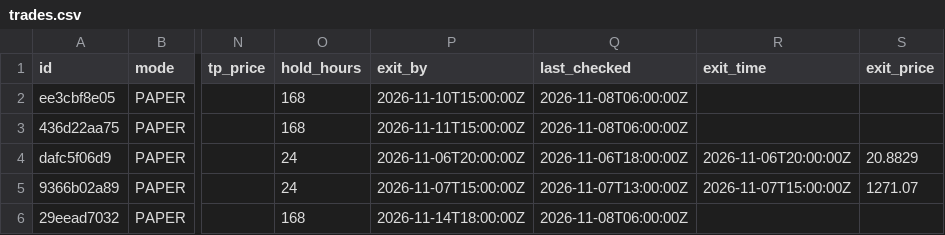
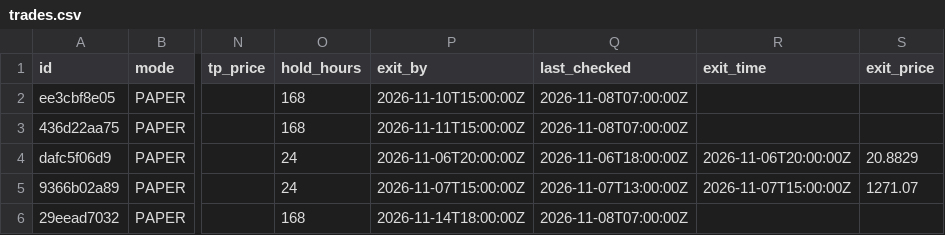
Before and after one commit to Akasam8/crypto-bot, a CSV file: state/trades.csv, drawn as a sheet; only a part is shown, gaps mark what is left out; the diff names each change by its address in the sheet, - before the commit and + after, or states it on an @@ line.

```diff
--- a/state/trades.csv
+++ b/state/trades.csv
-Q2:Q3 (last_checked): 2026-11-08T06:00:00Z
+Q2:Q3 (last_checked): 2026-11-08T07:00:00Z
-Q6 (last_checked): 2026-11-08T06:00:00Z
+Q6 (last_checked): 2026-11-08T07:00:00Z
```
Also changed, not shown: state/equity.csv, 3 other files.
